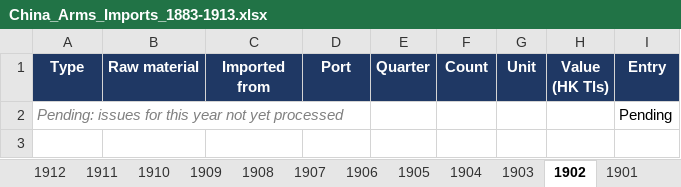
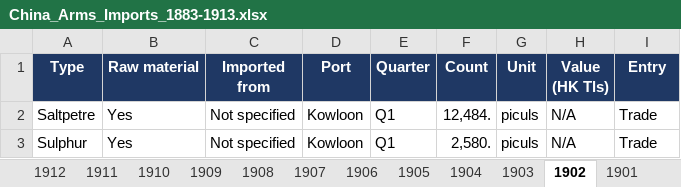
Before and after one commit to hinsonyuen/PATH-Hinson-Work-, an Excel workbook: china/workbooks/China_Arms_Imports_1883-1913.xlsx, sheet 1902, drawn as a sheet; values as stored, in another font and other column widths than the file's, no borders; removed rows and columns are numbered as before the commit, all else as after; the diff names each change by its address in the sheet, - before the commit and + after, or states it on an @@ line.

```diff
--- a/china/workbooks/China_Arms_Imports_1883-1913.xlsx (sheet 1902)
+++ b/china/workbooks/China_Arms_Imports_1883-1913.xlsx (sheet 1902)
-row 2: Pending: issues for this year not yet processed |  |  |  |  |  |  |  | Pending
+row 2: Saltpetre | Yes | Not specified | Kowloon | Q1 | 12,484. | piculs | N/A | Trade
+row 3: Sulphur | Yes | Not specified | Kowloon | Q1 | 2,580. | piculs | N/A | Trade
```
Also changed, not shown: sheet Notes, sheet Coverage, china/workbooks/China_Arms_Exports_1883-1913.xlsx, 2 other files.
